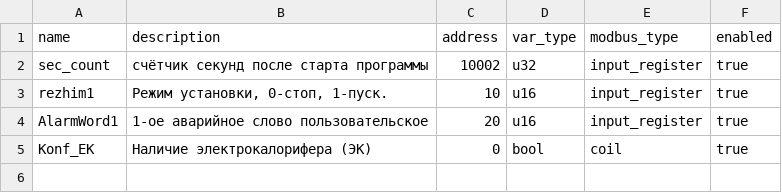
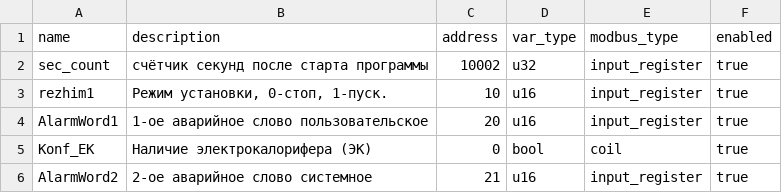
Before and after one commit to voronovmaksim88/RUST, a CSV file: test_modbus_v1r1/tags.csv, drawn as a sheet; the diff names each change by its address in the sheet, - before the commit and + after, or states it on an @@ line.

```diff
--- a/test_modbus_v1r1/tags.csv
+++ b/test_modbus_v1r1/tags.csv
+row 6: AlarmWord2 | 2-ое аварийное слово системное | 21 | u16 | input_register | true
```
Also changed, not shown: 2 other files.
